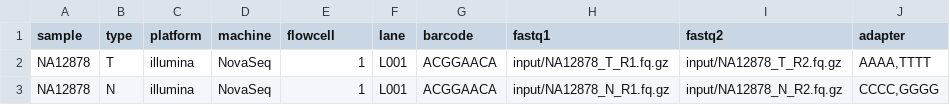
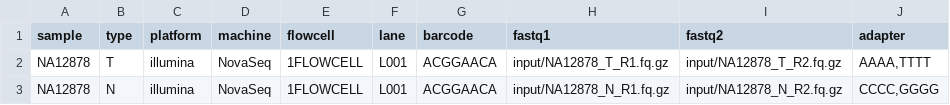
Before and after one commit to clinical-genomics-uppsala/wgs_leukemia_konigskobra, a TSV file: .tests/integration/units.tsv, drawn as a sheet.

Commit message:
test: adding test for cp script

```diff
--- a/.tests/integration/units.tsv
+++ b/.tests/integration/units.tsv
@@ -1,3 +1,3 @@
 sample	type	platform	machine	flowcell	lane	barcode	fastq1	fastq2	adapter
-NA12878	T	illumina	NovaSeq	1	L001	ACGGAACA	input/NA12878_T_R1.fq.gz	input/NA12878_T_R2.fq.gz	AAAA,TTTT
-NA12878	N	illumina	NovaSeq	1	L001	ACGGAACA	input/NA12878_N_R1.fq.gz	input/NA12878_N_R2.fq.gz	CCCC,GGGG
+NA12878	T	illumina	NovaSeq	1FLOWCELL	L001	ACGGAACA	input/NA12878_T_R1.fq.gz	input/NA12878_T_R2.fq.gz	AAAA,TTTT
+NA12878	N	illumina	NovaSeq	1FLOWCELL	L001	ACGGAACA	input/NA12878_N_R1.fq.gz	input/NA12878_N_R2.fq.gz	CCCC,GGGG
```
Also changed, not shown: 1 other file.
